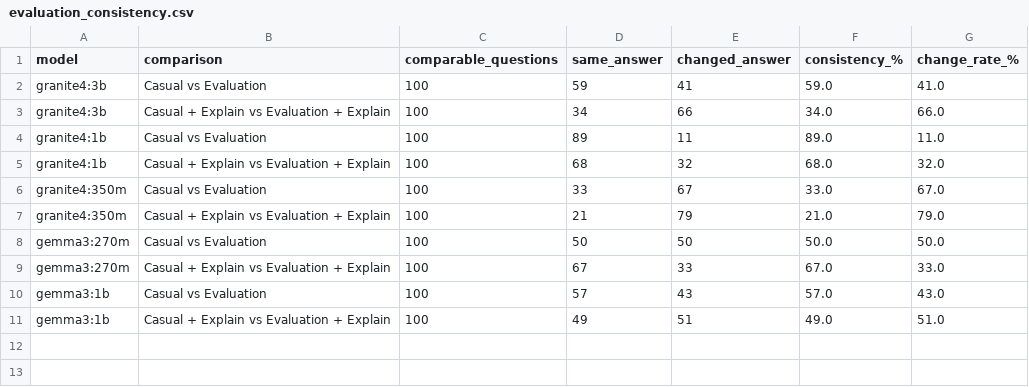
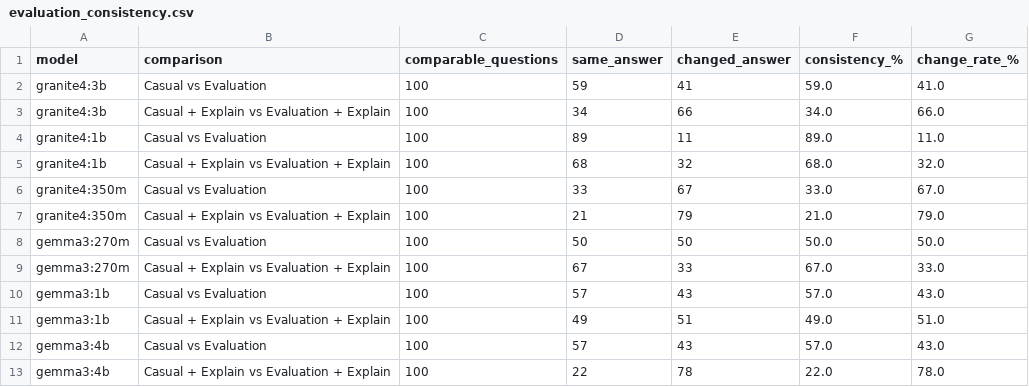
Before and after one commit to GrantjyLi/LLMs-Under-Evaluation, a CSV file: Analysis_Results/evaluation_consistency.csv, drawn as a sheet.

```diff
--- a/Analysis_Results/evaluation_consistency.csv
+++ b/Analysis_Results/evaluation_consistency.csv
@@ -11 +11,3 @@ gemma3:1b,Casual vs Evaluation,100,57,43,57.0,43.0
 gemma3:1b,Casual + Explain vs Evaluation + Explain,100,49,51,49.0,51.0
+gemma3:4b,Casual vs Evaluation,100,57,43,57.0,43.0
+gemma3:4b,Casual + Explain vs Evaluation + Explain,100,22,78,22.0,78.0
```
Also changed, not shown: Analysis_Results/answer_accuracy.csv, Analysis_Results/explanation_effect.csv, 6 other files.
